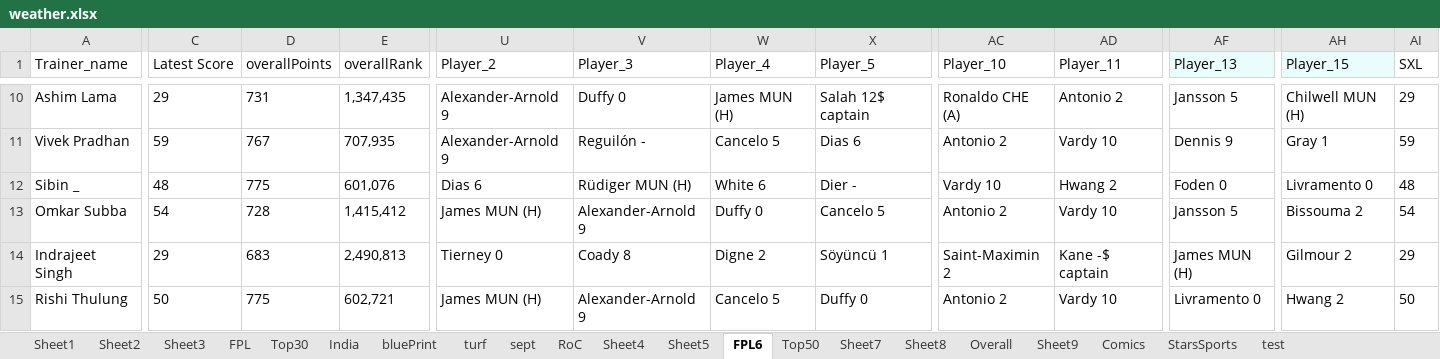
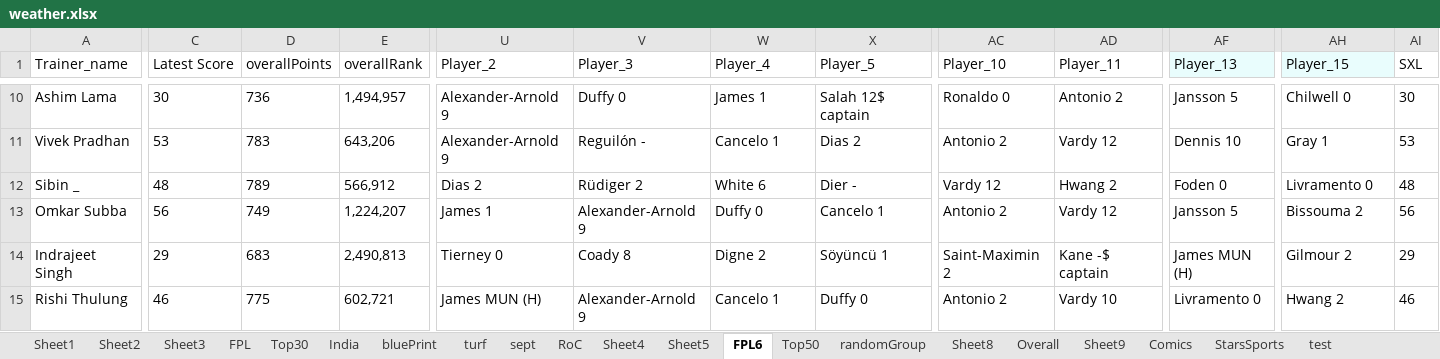
Before and after one commit to TenForBen/TenForBen.github.io, an Excel workbook: EdisonLogs/weather.xlsx, sheet FPL6, drawn as a sheet; only a part is shown, gaps mark what is left out; values as stored, in another font and other column widths than the file's, no borders; the diff covers the shown part only; the diff names each change by its address in the sheet, - before the commit and + after, or states it on an @@ line.

```diff
--- a/EdisonLogs/weather.xlsx (sheet FPL6)
+++ b/EdisonLogs/weather.xlsx (sheet FPL6)
-sheet tab: Sheet7
+sheet tab: randomGroup
-C10 (Latest Score): 29
+C10 (Latest Score): 30
-D10 (overallPoints): 731
+D10 (overallPoints): 736
-E10 (overallRank): 1,347,435
+E10 (overallRank): 1,494,957
-W10 (Player_4): James MUN (H)
+W10 (Player_4): James 1
-AC10 (Player_10): Ronaldo CHE (A)
+AC10 (Player_10): Ronaldo 0
-AH10 (Player_15): Chilwell MUN (H)
+AH10 (Player_15): Chilwell 0
-AI10 (SXL): 29
+AI10 (SXL): 30
-C11 (Latest Score): 59
+C11 (Latest Score): 53
-D11 (overallPoints): 767
+D11 (overallPoints): 783
-E11 (overallRank): 707,935
+E11 (overallRank): 643,206
-W11 (Player_4): Cancelo 5
+W11 (Player_4): Cancelo 1
-X11 (Player_5): Dias 6
+X11 (Player_5): Dias 2
-AD11 (Player_11): Vardy 10
+AD11 (Player_11): Vardy 12
-AF11 (Player_13): Dennis 9
+AF11 (Player_13): Dennis 10
-AI11 (SXL): 59
+AI11 (SXL): 53
-D12 (overallPoints): 775
+D12 (overallPoints): 789
-E12 (overallRank): 601,076
+E12 (overallRank): 566,912
-U12 (Player_2): Dias 6
+U12 (Player_2): Dias 2
-V12 (Player_3): Rüdiger MUN (H)
+V12 (Player_3): Rüdiger 2
-AC12 (Player_10): Vardy 10
+AC12 (Player_10): Vardy 12
-C13 (Latest Score): 54
+C13 (Latest Score): 56
-D13 (overallPoints): 728
+D13 (overallPoints): 749
-E13 (overallRank): 1,415,412
+E13 (overallRank): 1,224,207
-U13 (Player_2): James MUN (H)
+U13 (Player_2): James 1
-X13 (Player_5): Cancelo 5
+X13 (Player_5): Cancelo 1
-AD13 (Player_11): Vardy 10
+AD13 (Player_11): Vardy 12
-AI13 (SXL): 54
+AI13 (SXL): 56
-C15 (Latest Score): 50
+C15 (Latest Score): 46
-W15 (Player_4): Cancelo 5
+W15 (Player_4): Cancelo 1
-AI15 (SXL): 50
+AI15 (SXL): 46
```
Also changed, not shown: 145 edited cells elsewhere in this sheet, sheet randomGroup, sheet test, 33 other files.
